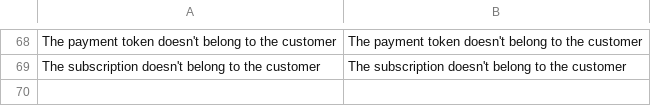
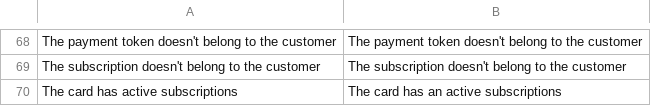
Before and after one commit to paytrail/paytrail-for-adobe-commerce, a CSV file: i18n/en_US.csv, drawn as a sheet; only a part is shown, gaps mark what is left out; the diff names each change by its address in the sheet, - before the commit and + after, or states it on an @@ line.

Commit message:
SQMAGOPC-437 - Check if card has active subscriptions

```diff
--- a/i18n/en_US.csv
+++ b/i18n/en_US.csv
+row 70: The card has active subscriptions | The card has an active subscriptions
```
Also changed, not shown: i18n/fi_FI.csv, 1 other file.
